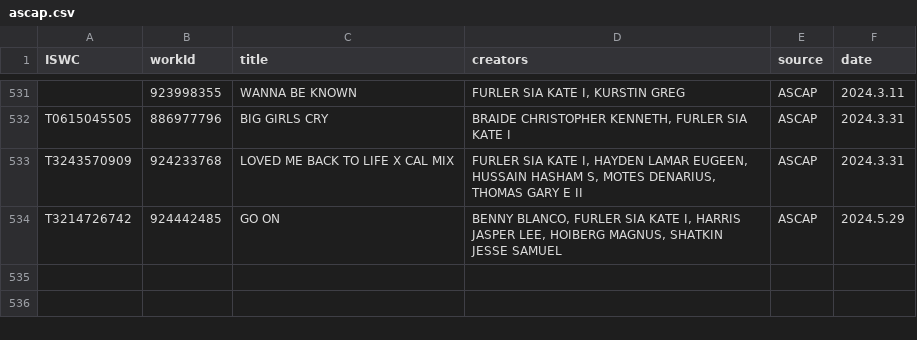
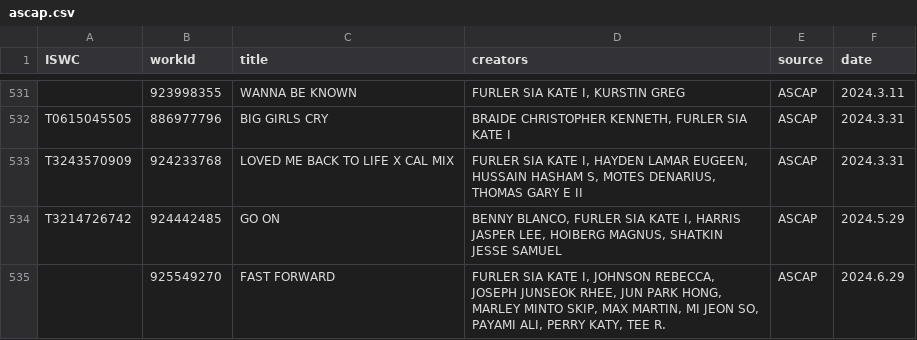
Before and after one commit to RogerBambinetti/PROs-scrapper-nodejs, a CSV file: logs/ascap.csv, drawn as a sheet; only a part is shown, gaps mark what is left out.

Commit message:
add log

```diff
--- a/logs/ascap.csv
+++ b/logs/ascap.csv
@@ -534 +534,2 @@ T3243570909;924233768;LOVED ME BACK TO LIFE X CAL MIX;FURLER SIA KATE I, HAYDEN
 T3214726742;924442485;GO ON;BENNY BLANCO, FURLER SIA KATE I, HARRIS JASPER LEE, HOIBERG MAGNUS, SHATKIN JESSE SAMUEL;ASCAP;2024.5.29
+ ;925549270;FAST FORWARD;FURLER SIA KATE I, JOHNSON REBECCA, JOSEPH JUNSEOK RHEE, JUN PARK HONG, MARLEY MINTO SKIP, MAX MARTIN, MI JEON SO, PAYAMI ALI, PERRY KATY, TEE R.;ASCAP;2024.6.29
```
